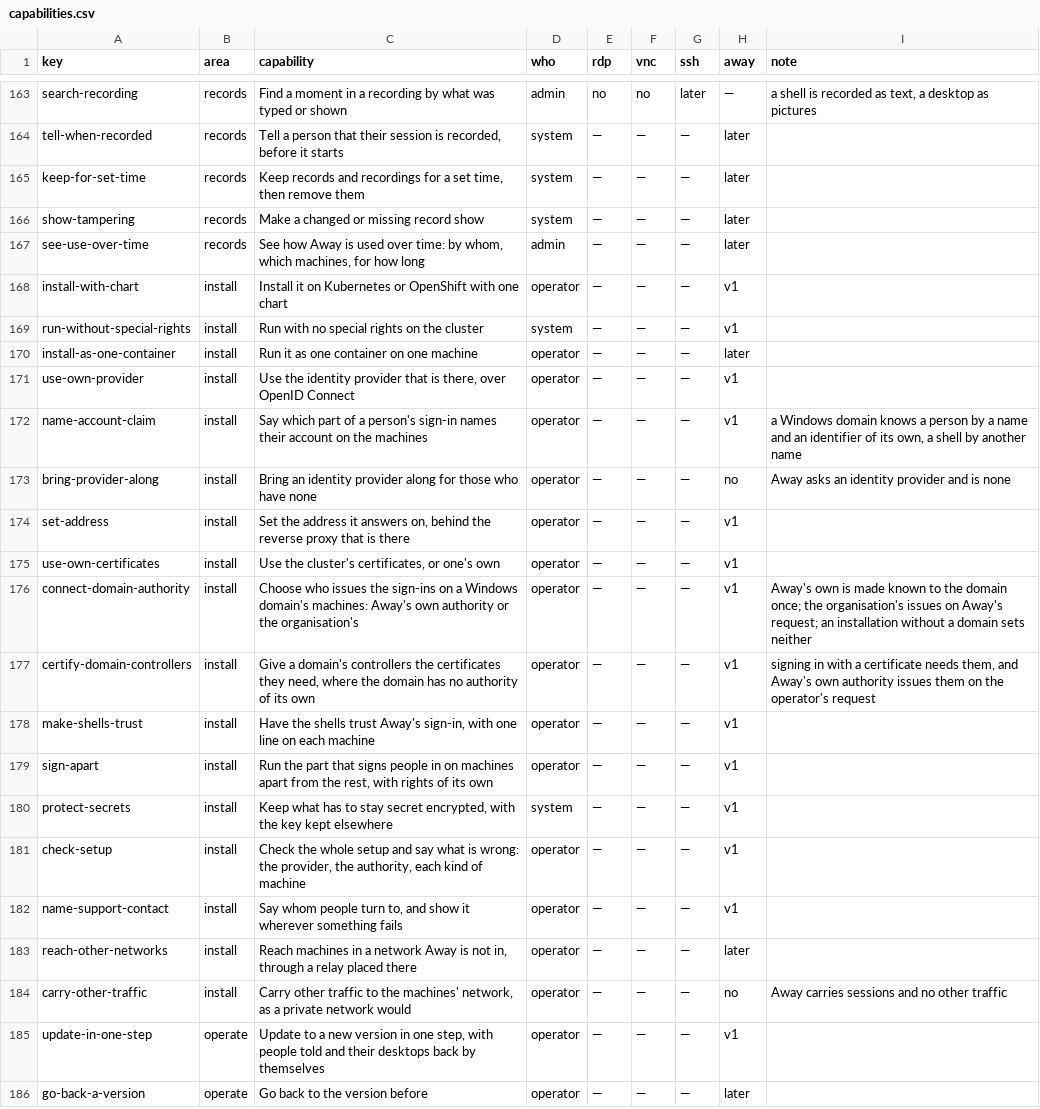
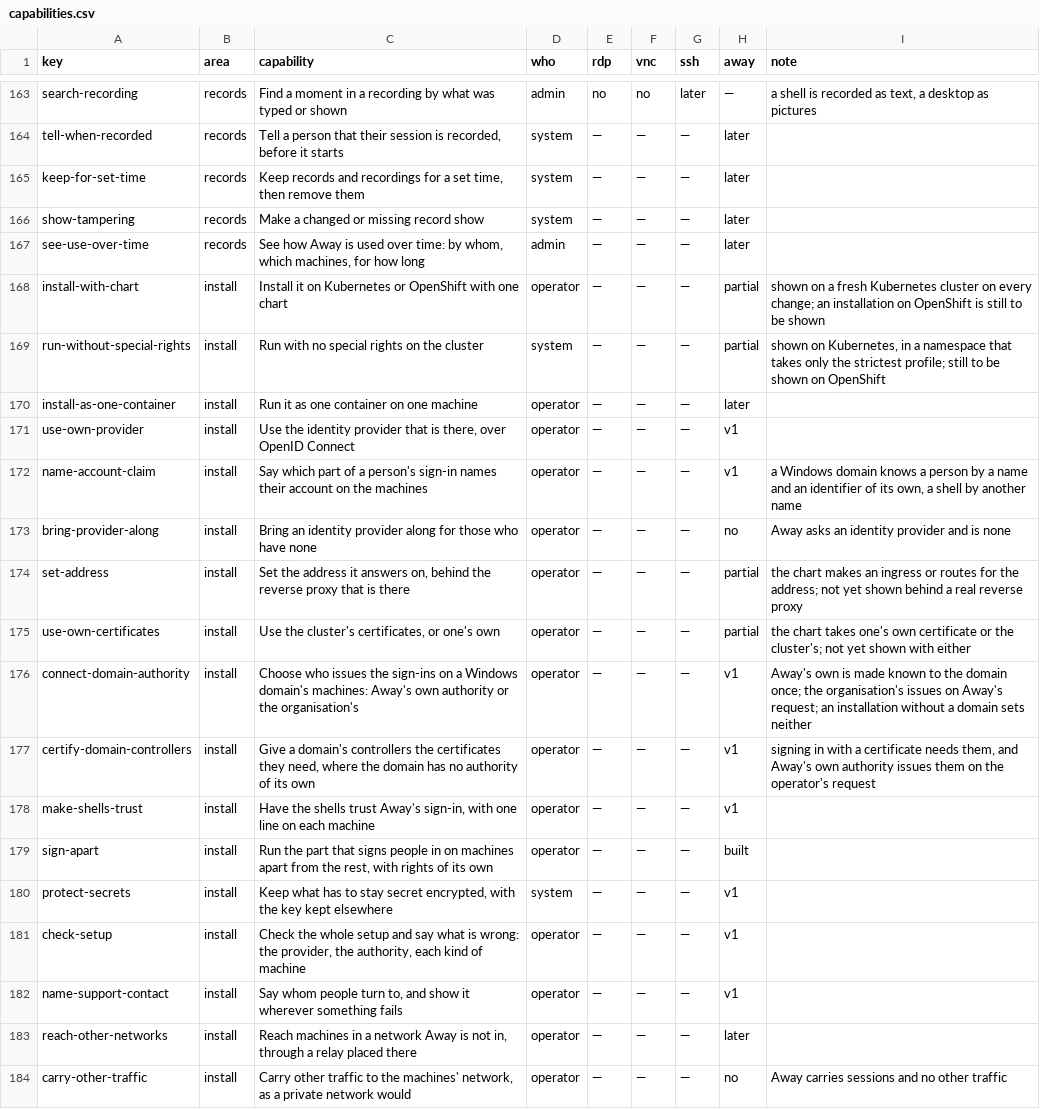
Before and after one commit to nalet/away, a CSV file: spec/capabilities/capabilities.csv, drawn as a sheet; only a part is shown, gaps mark what is left out; the shorter side is filled out with more unchanged rows; the diff covers the shown part only.

Commit message:
After every publication the pipeline checks what it published the way anyone can, with no right to the registry: the signatures of the image and the chart, the record of the build, the list of contents, and an installation of the published chart on a fresh cluster; and the model says what is there now: six components, six capabilities built and five in part

```diff
--- a/spec/capabilities/capabilities.csv
+++ b/spec/capabilities/capabilities.csv
@@ -167,4 +167,4 @@ show-tampering,records,Make a changed or missing record show,system,—,—,—,
 see-use-over-time,records,"See how Away is used over time: by whom, which machines, for how long",admin,—,—,—,later,
-install-with-chart,install,Install it on Kubernetes or OpenShift with one chart,operator,—,—,—,v1,
-run-without-special-rights,install,Run with no special rights on the cluster,system,—,—,—,v1,
+install-with-chart,install,Install it on Kubernetes or OpenShift with one chart,operator,—,—,—,partial,shown on a fresh Kubernetes cluster on every change; an installation on OpenShift is still to be shown
+run-without-special-rights,install,Run with no special rights on the cluster,system,—,—,—,partial,"shown on Kubernetes, in a namespace that takes only the strictest profile; still to be shown on OpenShift"
 install-as-one-container,install,Run it as one container on one machine,operator,—,—,—,later,
@@ -173,4 +173,4 @@ name-account-claim,install,Say which part of a person's sign-in names their acco
 bring-provider-along,install,Bring an identity provider along for those who have none,operator,—,—,—,no,Away asks an identity provider and is none
-set-address,install,"Set the address it answers on, behind the reverse proxy that is there",operator,—,—,—,v1,
-use-own-certificates,install,"Use the cluster's certificates, or one's own",operator,—,—,—,v1,
+set-address,install,"Set the address it answers on, behind the reverse proxy that is there",operator,—,—,—,partial,the chart makes an ingress or routes for the address; not yet shown behind a real reverse proxy
+use-own-certificates,install,"Use the cluster's certificates, or one's own",operator,—,—,—,partial,the chart takes one's own certificate or the cluster's; not yet shown with either
 connect-domain-authority,install,Choose who issues the sign-ins on a Windows domain's machines: Away's own authority or the organisation's,operator,—,—,—,v1,Away's own is made known to the domain once; the organisation's issues on Away's request; an installation without a domain sets neither
@@ -178,3 +178,3 @@ certify-domain-controllers,install,"Give a domain's controllers the certificates
 make-shells-trust,install,"Have the shells trust Away's sign-in, with one line on each machine",operator,—,—,—,v1,
-sign-apart,install,"Run the part that signs people in on machines apart from the rest, with rights of its own",operator,—,—,—,v1,
+sign-apart,install,"Run the part that signs people in on machines apart from the rest, with rights of its own",operator,—,—,—,built,
 protect-secrets,install,"Keep what has to stay secret encrypted, with the key kept elsewhere",system,—,—,—,v1,
```
Also changed, not shown: 7 edited cells elsewhere in this file, spec/architecture/components.csv, spec/architecture/connections.csv, 12 other files.
